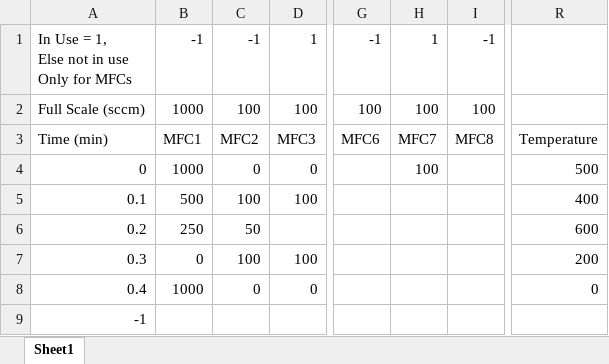
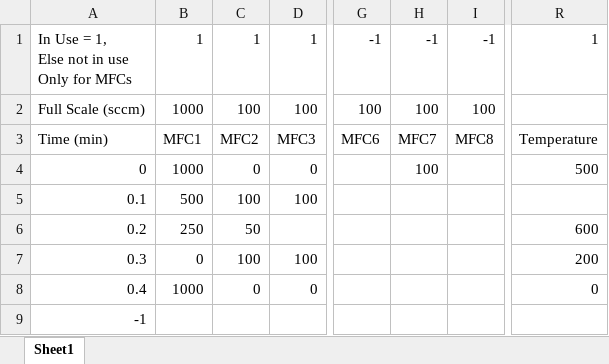
Before and after one commit to edattoli1/CVDcontrol1, an Excel workbook: MFCcontrol/bin/Debug/CVD_recipe1.xlsx, sheet Sheet1, drawn as a sheet; only a part is shown, gaps mark what is left out; values as stored, in another font and other column widths than the file's, no borders; the diff names each change by its address in the sheet, - before the commit and + after, or states it on an @@ line.

```diff
--- a/MFCcontrol/bin/Debug/CVD_recipe1.xlsx (sheet Sheet1)
+++ b/MFCcontrol/bin/Debug/CVD_recipe1.xlsx (sheet Sheet1)
-B1: -1
+B1: 1
-C1: -1
+C1: 1
-H1: 1
+H1: -1
-R1: (empty)
+R1: 1
-R5: 400
+R5: (empty)
```
Also changed, not shown: 23 other files.
